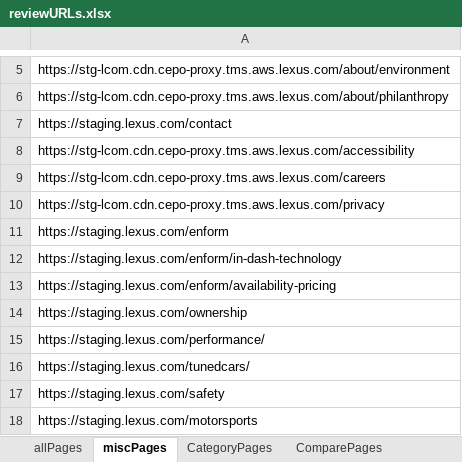
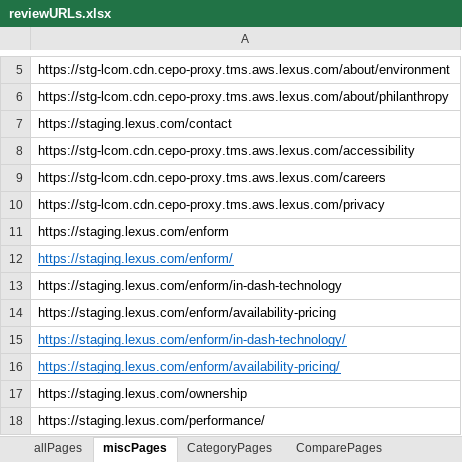
Before and after one commit to will-fregia-tm/katalon_lexc, an Excel workbook: Data Files/reviewURLs.xlsx, sheet miscPages, drawn as a sheet; only a part is shown, gaps mark what is left out; the shorter side is filled out with more unchanged rows; values as stored, in another font and other column widths than the file's, no borders; the diff names each change by its address in the sheet, - before the commit and + after, or states it on an @@ line.

```diff
--- a/Data Files/reviewURLs.xlsx (sheet miscPages)
+++ b/Data Files/reviewURLs.xlsx (sheet miscPages)
+row 12: https://staging.lexus.com/enform/
+row 15: https://staging.lexus.com/enform/in-dash-technology/
+row 16: https://staging.lexus.com/enform/availability-pricing/
```
Also changed, not shown: sheet ComparePages, sheet ModelPagesGallery, sheet ModelPagesFeatures, sheet ModelPagesPerformance, sheet ModelPagesSafety, sheet ModelPagesPackages, 7 more sheets, Data Files/prodURLs.xlsx, 25 other files.
